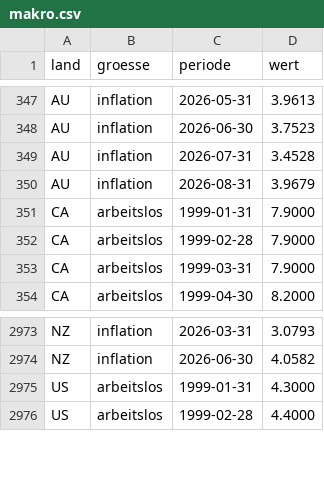
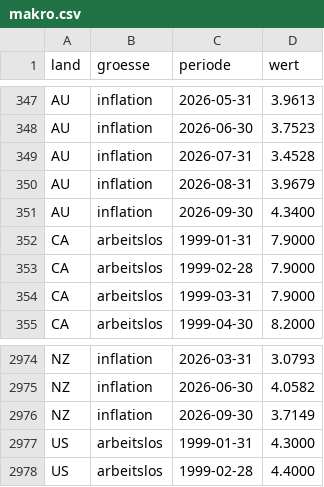
Before and after one commit to fynnluckas-source/trading-dashboard, a CSV file: daten/makro.csv, drawn as a sheet; only a part is shown, gaps mark what is left out.

```diff
--- a/daten/makro.csv
+++ b/daten/makro.csv
@@ -350,2 +350,3 @@ AU,inflation,2026-07-31,3.4528
 AU,inflation,2026-08-31,3.9679
+AU,inflation,2026-09-30,4.3400
 CA,arbeitslos,1999-01-31,7.9000
@@ -2974,2 +2975,3 @@ NZ,inflation,2026-03-31,3.0793
 NZ,inflation,2026-06-30,4.0582
+NZ,inflation,2026-09-30,3.7149
 US,arbeitslos,1999-01-31,4.3000
```
Also changed, not shown: daten/kurse_future_tag.csv, daten/kurse_tag.csv, 2 other files.
